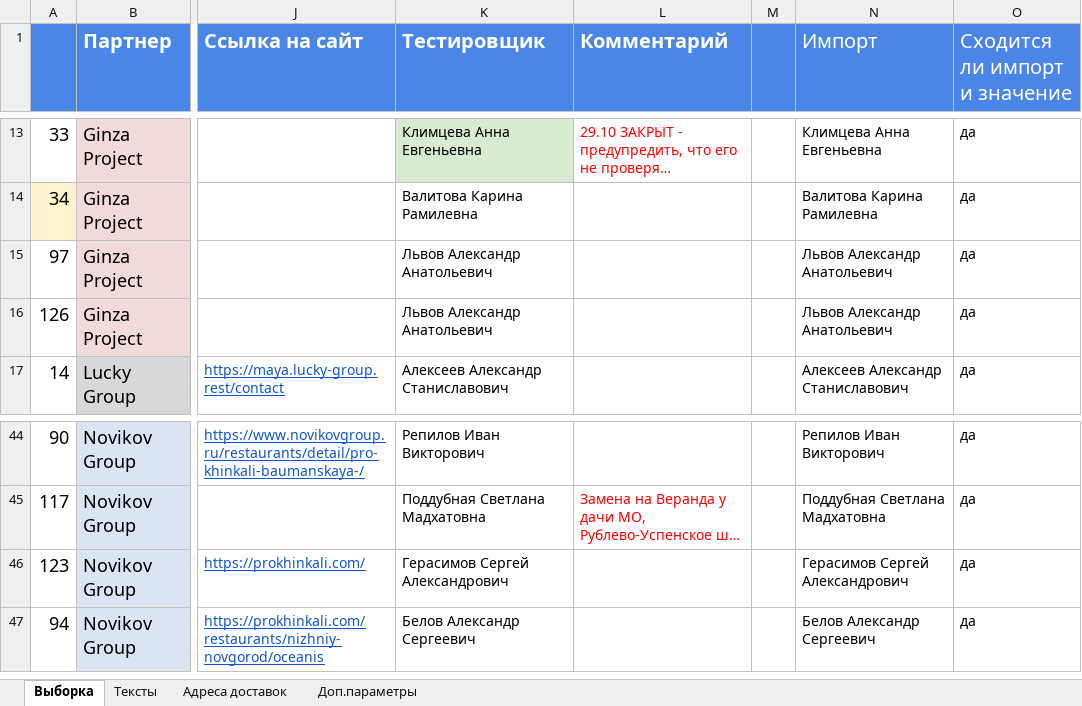
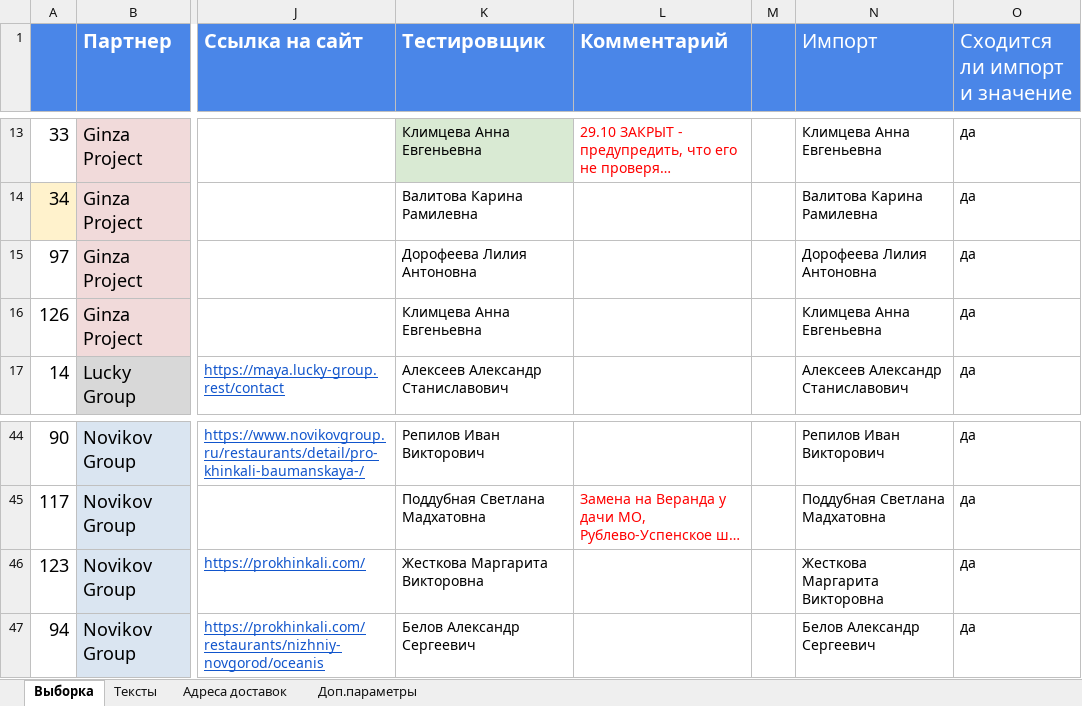
Before and after one commit to crowdtesting-ru/MS051125, an Excel workbook: data.xlsx, sheet Выборка, drawn as a sheet; only a part is shown, gaps mark what is left out; long unchanged cells end in …; values as stored, in another font and other column widths than the file's, no borders; charts and pictures and conditional formats not drawn; the diff names each change by its address in the sheet, - before the commit and + after, or states it on an @@ line.

Commit message:
Add files via upload

```diff
--- a/data.xlsx (sheet Выборка)
+++ b/data.xlsx (sheet Выборка)
-K15 (Тестировщик): Львов Александр Анатольевич
+K15 (Тестировщик): Дорофеева Лилия Антоновна
-N15 (Импорт): Львов Александр Анатольевич
+N15 (Импорт): Дорофеева Лилия Антоновна
-K16 (Тестировщик): Львов Александр Анатольевич
+K16 (Тестировщик): Климцева Анна Евгеньевна
-N16 (Импорт): Львов Александр Анатольевич
+N16 (Импорт): Климцева Анна Евгеньевна
-K46 (Тестировщик): Герасимов Сергей Александрович
+K46 (Тестировщик): Жесткова Маргарита Викторовна
-N46 (Импорт): Герасимов Сергей Александрович
+N46 (Импорт): Жесткова Маргарита Викторовна
```
